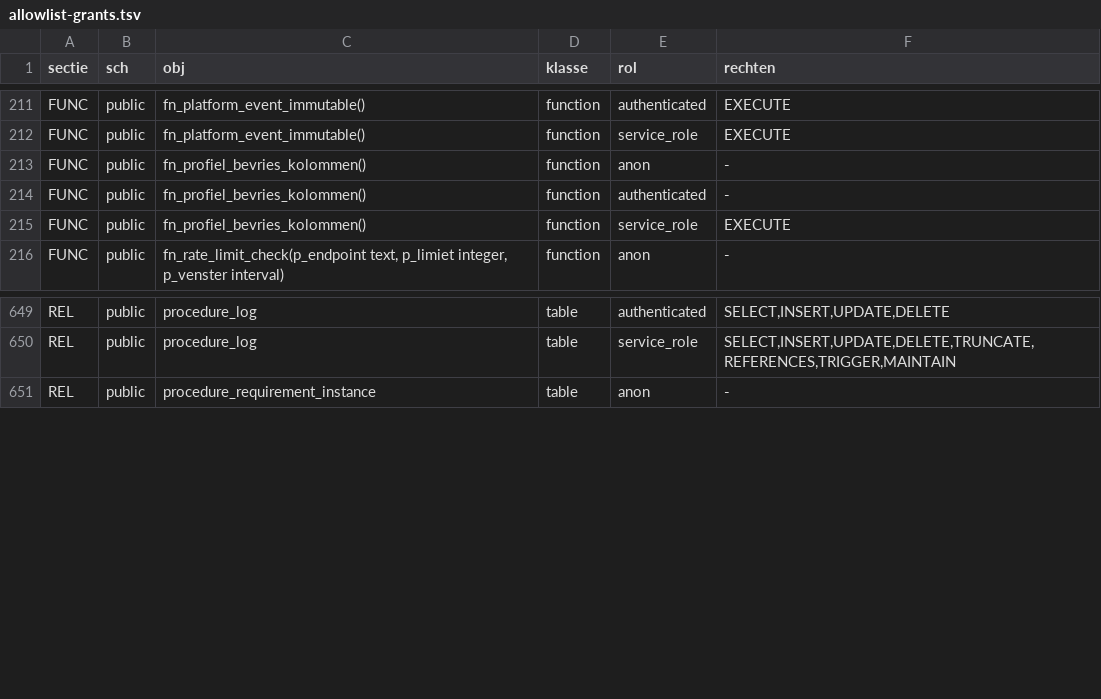
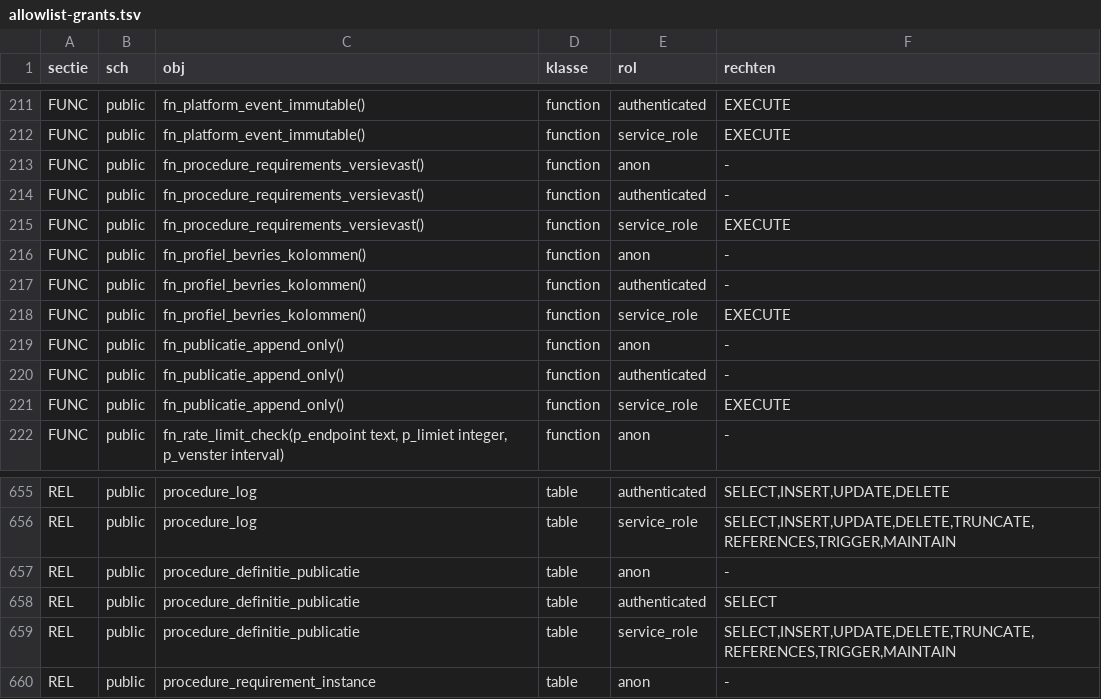
Before and after one commit to merlinijzerman/Bestuurdersportaal, a TSV file: supabase/checks/allowlist-grants.tsv, drawn as a sheet; only a part is shown, gaps mark what is left out.

```diff
--- a/supabase/checks/allowlist-grants.tsv
+++ b/supabase/checks/allowlist-grants.tsv
@@ -212,2 +212,5 @@ FUNC	public	fn_platform_event_immutable()	function	authenticated	EXECUTE
 FUNC	public	fn_platform_event_immutable()	function	service_role	EXECUTE
+FUNC	public	fn_procedure_requirements_versievast()	function	anon	-
+FUNC	public	fn_procedure_requirements_versievast()	function	authenticated	-
+FUNC	public	fn_procedure_requirements_versievast()	function	service_role	EXECUTE
 FUNC	public	fn_profiel_bevries_kolommen()	function	anon	-
@@ -215,2 +218,5 @@ FUNC	public	fn_profiel_bevries_kolommen()	function	authenticated	-
 FUNC	public	fn_profiel_bevries_kolommen()	function	service_role	EXECUTE
+FUNC	public	fn_publicatie_append_only()	function	anon	-
+FUNC	public	fn_publicatie_append_only()	function	authenticated	-
+FUNC	public	fn_publicatie_append_only()	function	service_role	EXECUTE
 FUNC	public	fn_rate_limit_check(p_endpoint text, p_limiet integer, p_venster interval)	function	anon	-
@@ -650,2 +656,5 @@ REL	public	procedure_log	table	authenticated	SELECT,INSERT,UPDATE,DELETE
 REL	public	procedure_log	table	service_role	SELECT,INSERT,UPDATE,DELETE,TRUNCATE,REFERENCES,TRIGGER,MAINTAIN
+REL	public	procedure_definitie_publicatie	table	anon	-
+REL	public	procedure_definitie_publicatie	table	authenticated	SELECT
+REL	public	procedure_definitie_publicatie	table	service_role	SELECT,INSERT,UPDATE,DELETE,TRUNCATE,REFERENCES,TRIGGER,MAINTAIN
 REL	public	procedure_requirement_instance	table	anon	-
```
Also changed, not shown: 21 other files.
